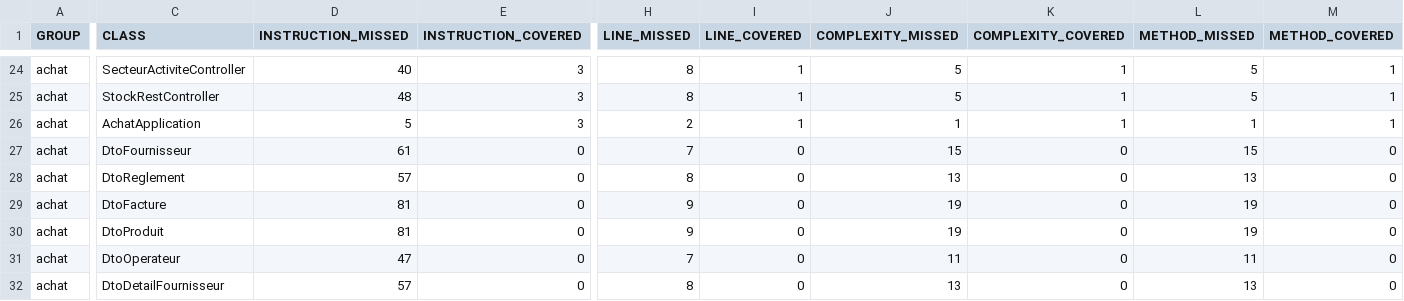
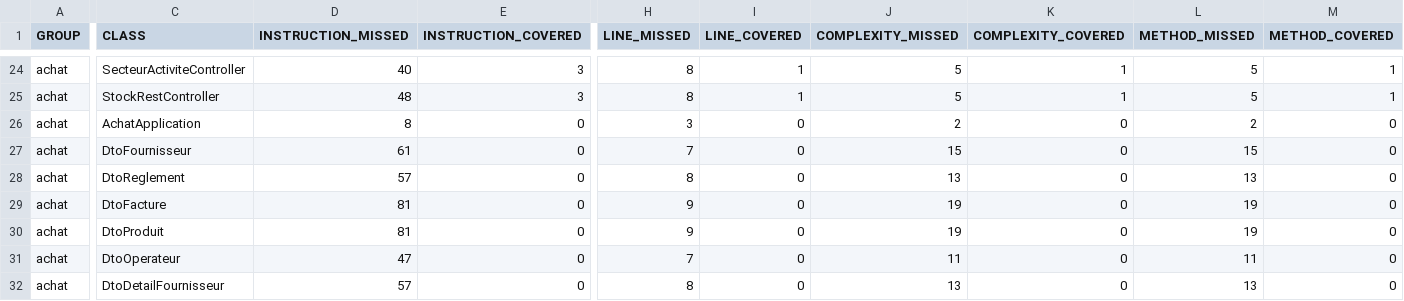
Before and after one commit to MohsniNour/SpringDataJPA-CrudRepo, a CSV file: target/site/jacoco/jacoco.csv, drawn as a sheet; only a part is shown, gaps mark what is left out; the diff covers the shown part only; the diff names each change by its address in the sheet, - before the commit and + after, or states it on an @@ line.

```diff
--- a/target/site/jacoco/jacoco.csv
+++ b/target/site/jacoco/jacoco.csv
-D26 (INSTRUCTION_MISSED): 5
+D26 (INSTRUCTION_MISSED): 8
-E26 (INSTRUCTION_COVERED): 3
+E26 (INSTRUCTION_COVERED): 0
-H26 (LINE_MISSED): 2
+H26 (LINE_MISSED): 3
-I26 (LINE_COVERED): 1
+I26 (LINE_COVERED): 0
-J26 (COMPLEXITY_MISSED): 1
+J26 (COMPLEXITY_MISSED): 2
-K26 (COMPLEXITY_COVERED): 1
+K26 (COMPLEXITY_COVERED): 0
-L26 (METHOD_MISSED): 1
+L26 (METHOD_MISSED): 2
-M26 (METHOD_COVERED): 1
+M26 (METHOD_COVERED): 0
```
Also changed, not shown: 34 edited cells elsewhere in this file, 33 other files.
